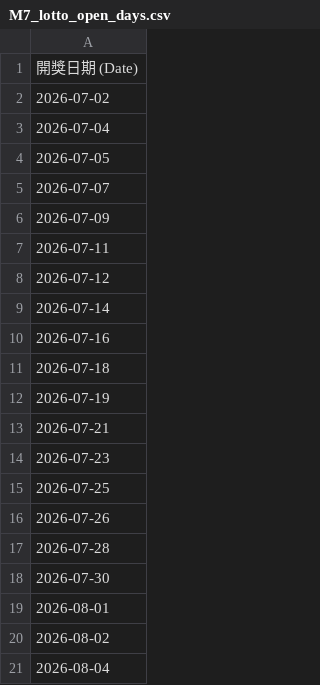
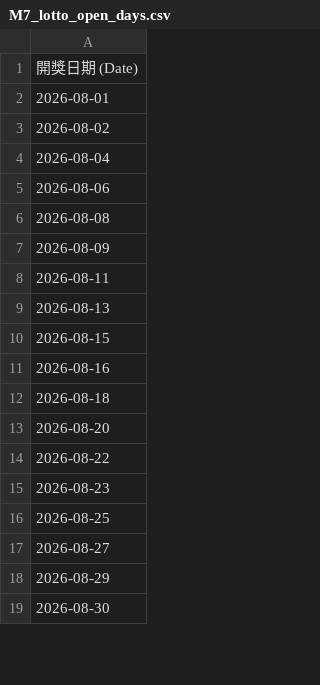
Before and after one commit to mrlam98613/msk8_prize_pred_apps, a CSV file: A_msk_lottery_data_folder/M7_lotto_open_days.csv, drawn as a sheet; only a part is shown; the shorter side is filled out with more unchanged rows; removed rows and columns are numbered as before the commit, all else as after; the diff covers the shown part only; the diff names each change by its address in the sheet, - before the commit and + after, or states it on an @@ line.

```diff
--- a/A_msk_lottery_data_folder/M7_lotto_open_days.csv
+++ b/A_msk_lottery_data_folder/M7_lotto_open_days.csv
-row 2: 2026-07-02
-row 3: 2026-07-04
-row 4: 2026-07-05
-row 5: 2026-07-07
-row 6: 2026-07-09
-row 7: 2026-07-11
-row 8: 2026-07-12
-row 9: 2026-07-14
-row 10: 2026-07-16
-row 11: 2026-07-18
-row 12: 2026-07-19
-row 13: 2026-07-21
-row 14: 2026-07-23
-row 15: 2026-07-25
-row 16: 2026-07-26
-row 17: 2026-07-28
-row 18: 2026-07-30
```
Also changed, not shown: 17 added rows elsewhere in this file, Z3_ZH_lotto_2026_crawler/Lotto_Data_Folder/M7_lotto_open_days.csv, 15 other files.
